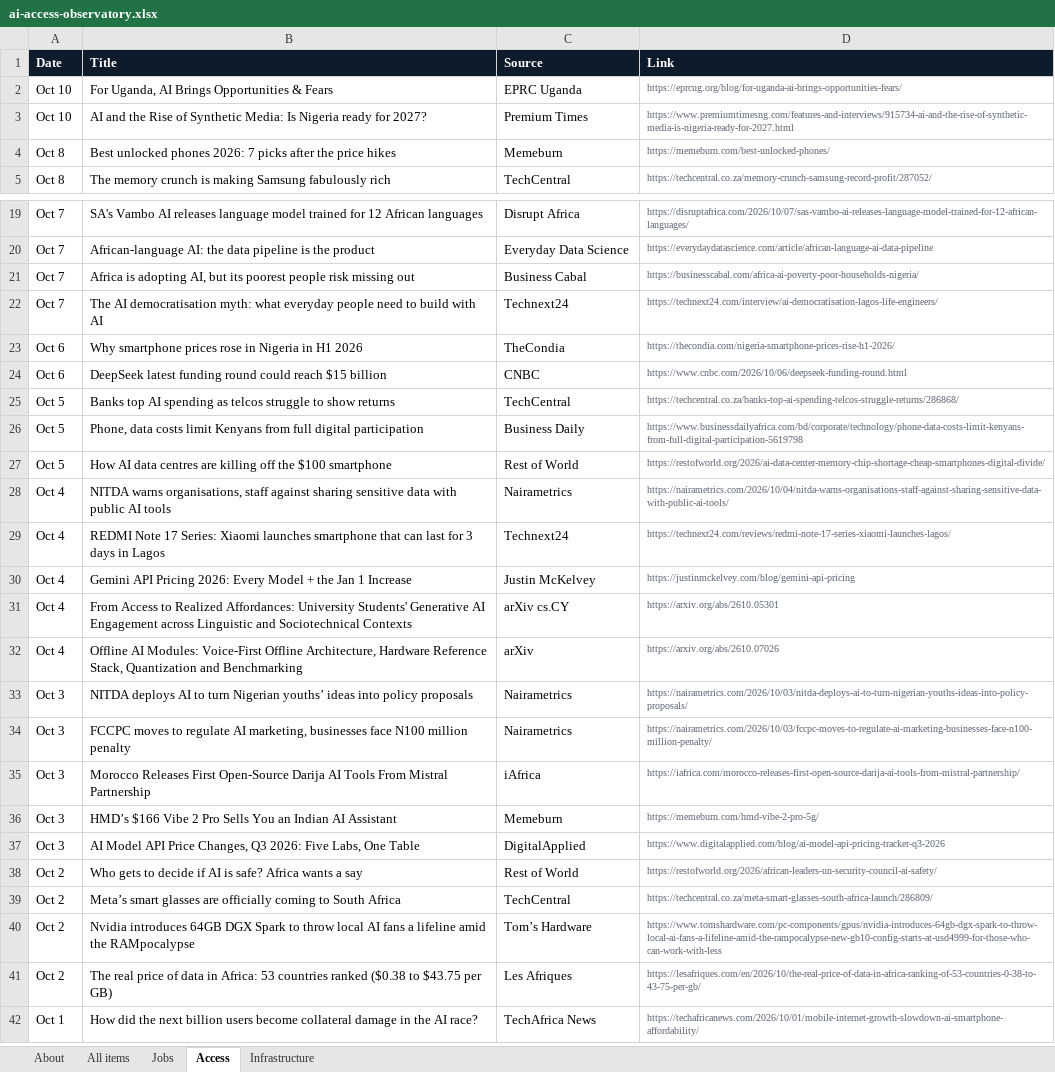
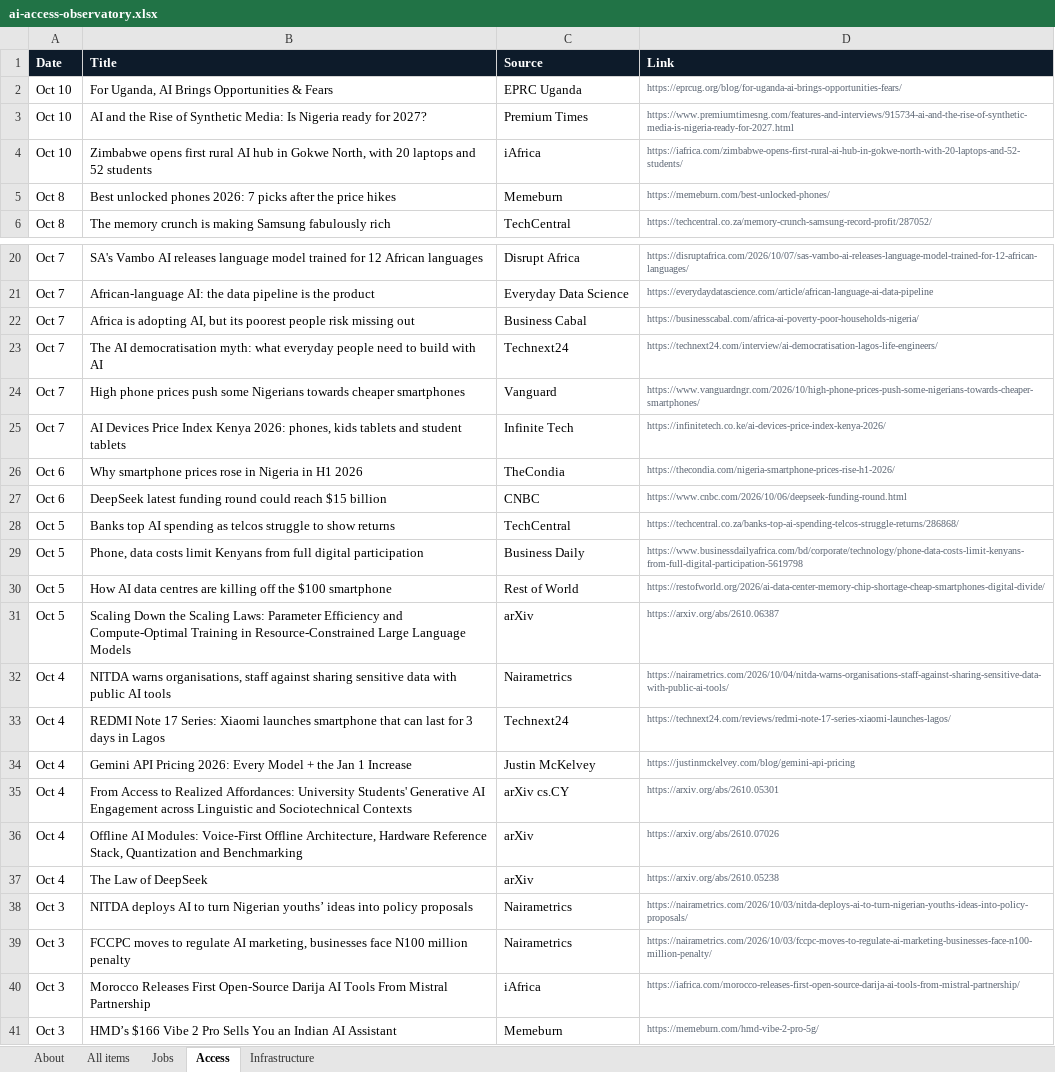
Before and after one commit to samuelajayi29-maker/ai-access-observatory, an Excel workbook: data/ai-access-observatory.xlsx, sheet Access, drawn as a sheet; only a part is shown, gaps mark what is left out; the shorter side is filled out with more unchanged rows; values as stored, in another font and other column widths than the file's, no borders; the diff names each change by its address in the sheet, - before the commit and + after, or states it on an @@ line.

```diff
--- a/data/ai-access-observatory.xlsx (sheet Access)
+++ b/data/ai-access-observatory.xlsx (sheet Access)
+row 4: Oct 10 | Zimbabwe opens first rural AI hub in Gokwe North, with 20 laptops and 52 students | iAfrica | https://iafrica.com/zimbabwe-opens-first-rural-ai-hub-in-gokwe-north-with-20-laptops-and-52-students/
+row 24: Oct 7 | High phone prices push some Nigerians towards cheaper smartphones | Vanguard | https://www.vanguardngr.com/2026/10/high-phone-prices-push-some-nigerians-towards-cheaper-smartphones/
+row 25: Oct 7 | AI Devices Price Index Kenya 2026: phones, kids tablets and student tablets | Infinite Tech | https://infinitetech.co.ke/ai-devices-price-index-kenya-2026/
+row 31: Oct 5 | Scaling Down the Scaling Laws: Parameter Efficiency and Compute-Optimal Training in Resource-Constrained Large Language Models | arXiv | https://arxiv.org/abs/2610.06387
+row 37: Oct 4 | The Law of DeepSeek | arXiv | https://arxiv.org/abs/2610.05238
```
Also changed, not shown: sheet All items, sheet Jobs, sheet Infrastructure, sheet About, 2 other files.
